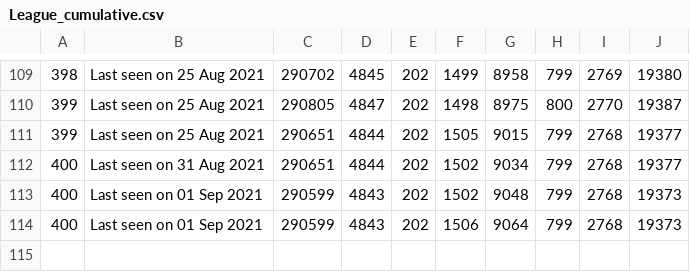
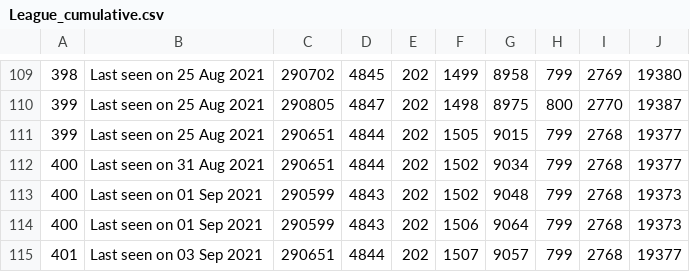
Before and after one commit to huyvuong/scrape-automation, a CSV file: League_cumulative.csv, drawn as a sheet; only a part is shown, gaps mark what is left out.

```diff
--- a/League_cumulative.csv
+++ b/League_cumulative.csv
@@ -114 +114,2 @@
 400,Last seen on 01 Sep 2021,290599,4843,202,1506,9064,799,2768,19373
+401,Last seen on 03 Sep 2021,290651,4844,202,1507,9057,799,2768,19377
```
Also changed, not shown: 1 other file.
